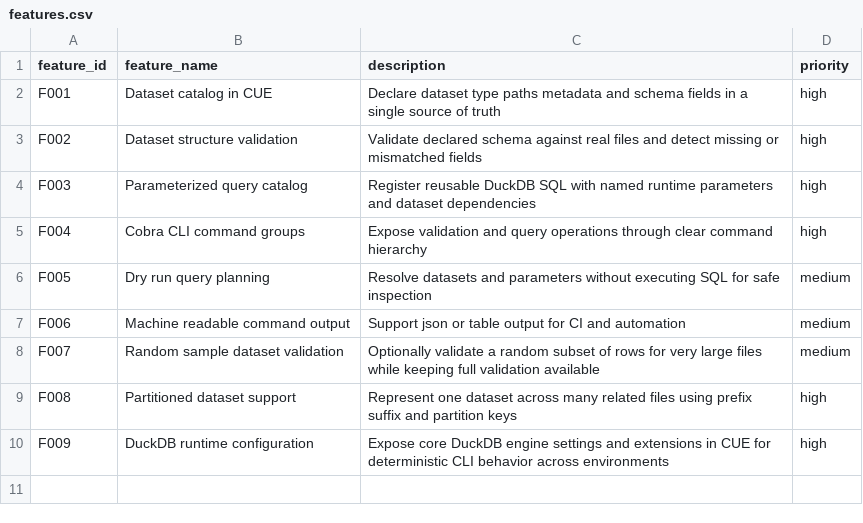
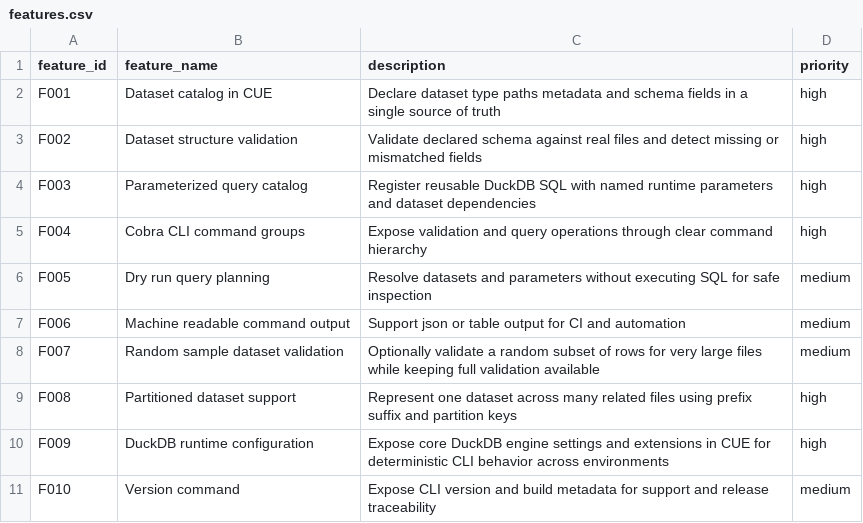
Before and after one commit to flarebyte/quick-quack-quest, a CSV file: doc/design-meta/examples/catalog/features.csv, drawn as a sheet; the diff names each change by its address in the sheet, - before the commit and + after, or states it on an @@ line.

Commit message:
Adds version command

```diff
--- a/doc/design-meta/examples/catalog/features.csv
+++ b/doc/design-meta/examples/catalog/features.csv
+row 11: F010 | Version command | Expose CLI version and build metadata for support and release traceability | medium
```
Also changed, not shown: doc/design-meta/examples/catalog/cli-commands.csv, 1 other file.
